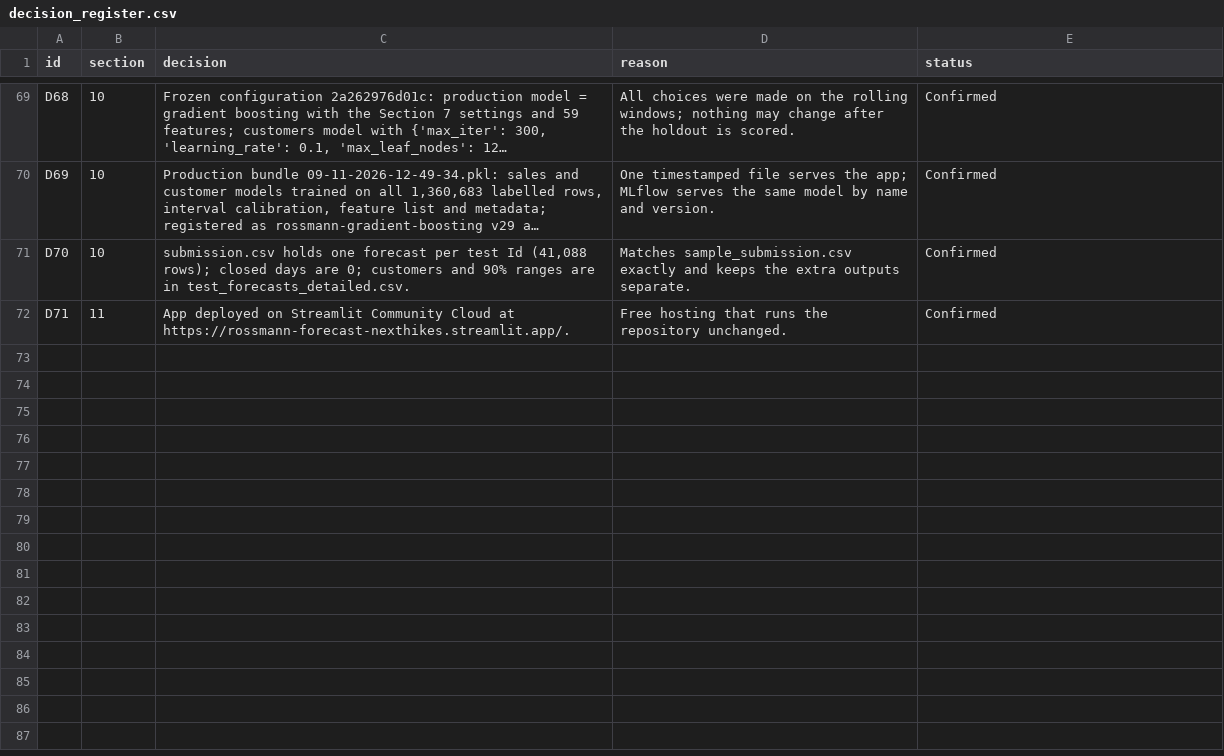
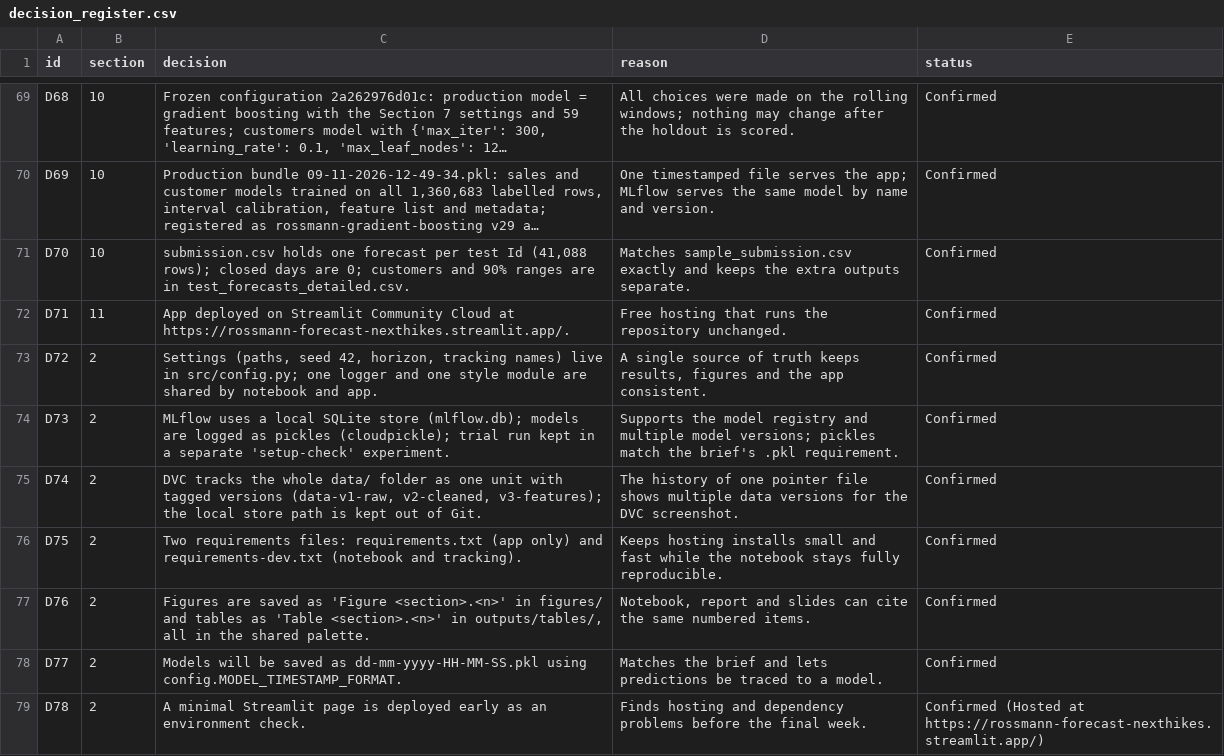
Before and after one commit to srishkyra/NEXTHIKES-IT-SOLUTIONS-Pvt.-Ltd.---PROJECT-6, a CSV file: outputs/decision_register.csv, drawn as a sheet; only a part is shown, gaps mark what is left out; long unchanged cells end in …; the diff names each change by its address in the sheet, - before the commit and + after, or states it on an @@ line.

Commit message:
Section 2: project structure, config, logging, style, tracking and minimal app

```diff
--- a/outputs/decision_register.csv
+++ b/outputs/decision_register.csv
+row 73: D72 | 2 | Settings (paths, seed 42, horizon, tracking names) live in src/config.py; one logger and one style module are shared by notebook and app. | A single source of truth keeps results, figures and the app consistent. | Confirmed
+row 74: D73 | 2 | MLflow uses a local SQLite store (mlflow.db); models are logged as pickles (cloudpickle); trial run kept in a separate 'setup-check' experiment. | Supports the model registry and multiple model versions; pickles match the brief's .pkl requirement. | Confirmed
+row 75: D74 | 2 | DVC tracks the whole data/ folder as one unit with tagged versions (data-v1-raw, v2-cleaned, v3-features); the local store path is kept out of Git. | The history of one pointer file shows multiple data versions for the DVC screenshot. | Confirmed
+row 76: D75 | 2 | Two requirements files: requirements.txt (app only) and requirements-dev.txt (notebook and tracking). | Keeps hosting installs small and fast while the notebook stays fully reproducible. | Confirmed
+row 77: D76 | 2 | Figures are saved as 'Figure <section>.<n>' in figures/ and tables as 'Table <section>.<n>' in outputs/tables/, all in the shared palette. | Notebook, report and slides can cite the same numbered items. | Confirmed
+row 78: D77 | 2 | Models will be saved as dd-mm-yyyy-HH-MM-SS.pkl using config.MODEL_TIMESTAMP_FORMAT. | Matches the brief and lets predictions be traced to a model. | Confirmed
+row 79: D78 | 2 | A minimal Streamlit page is deployed early as an environment check. | Finds hosting and dependency problems before the final week. | Confirmed (Hosted at https://rossmann-forecast-nexthikes.streamlit.app/)
```
